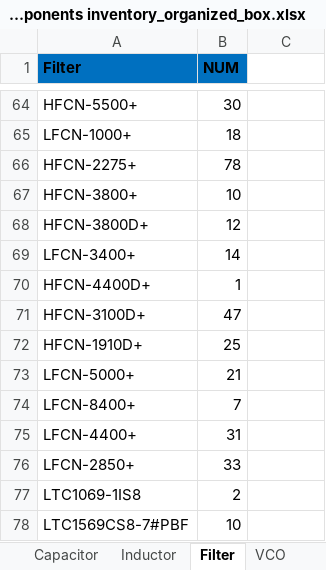
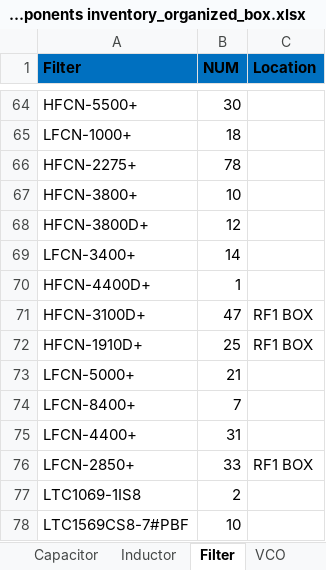
Before and after one commit to USTC-star/computer_share, an Excel workbook: electrocomponents inventory_organized_box.xlsx, sheet Filter, drawn as a sheet; only a part is shown, gaps mark what is left out; values as stored, in another font and other column widths than the file's, no borders; table styles not drawn; the diff names each change by its address in the sheet, - before the commit and + after, or states it on an @@ line.

```diff
--- a/electrocomponents inventory_organized_box.xlsx (sheet Filter)
+++ b/electrocomponents inventory_organized_box.xlsx (sheet Filter)
-C1: (empty)
+C1: Location
-C1 fill: none
+C1 fill: #0070C0
-C71:C72 (Location): (empty)
+C71:C72 (Location): RF1 BOX
-C76 (Location): (empty)
+C76 (Location): RF1 BOX
```
Also changed, not shown: sheet VCO, 5 other files.
